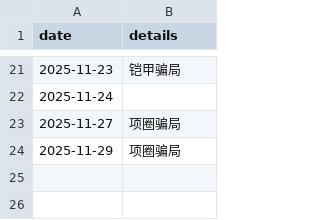
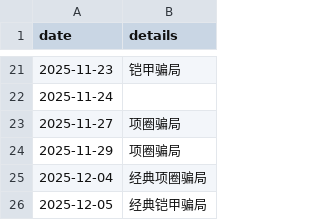
Before and after one commit to ShangJiaZheng/ShenwuMemo, a CSV file: data/expense_details.csv, drawn as a sheet; only a part is shown, gaps mark what is left out.

```diff
--- a/data/expense_details.csv
+++ b/data/expense_details.csv
@@ -30 +30,3 @@ date,details
 2025-11-29,项圈骗局
+2025-12-04,经典项圈骗局
+2025-12-05,经典铠甲骗局
```
Also changed, not shown: data/checkboxes.csv, data/data.csv, 3 other files.
